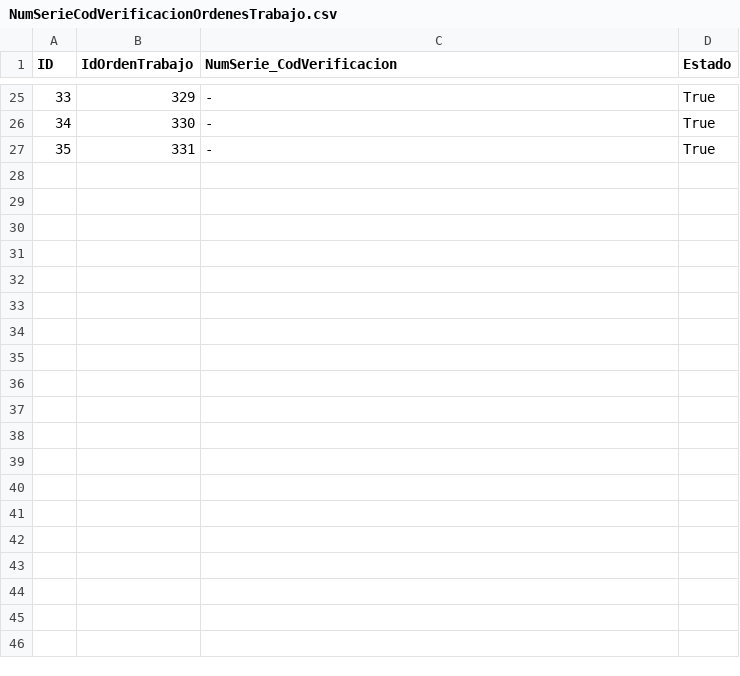
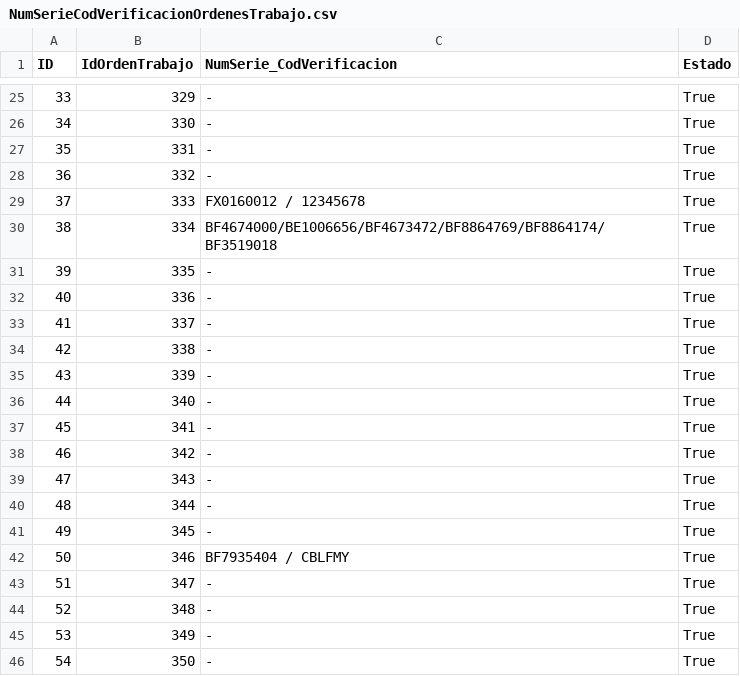
Before and after one commit to jmgross223694/CompuGross_Desktop, a CSV file: Backup DBs/CG/NumSerieCodVerificacionOrdenesTrabajo.csv, drawn as a sheet; only a part is shown, gaps mark what is left out; the diff covers the shown part only; the diff names each change by its address in the sheet, - before the commit and + after, or states it on an @@ line.

```diff
--- a/Backup DBs/CG/NumSerieCodVerificacionOrdenesTrabajo.csv
+++ b/Backup DBs/CG/NumSerieCodVerificacionOrdenesTrabajo.csv
+row 28: 36 | 332 | - | True
+row 29: 37 | 333 | FX0160012 / 12345678 | True
+row 30: 38 | 334 | BF4674000/BE1006656/BF4673472/BF8864769/BF8864174/BF3519018 | True
+row 31: 39 | 335 | - | True
+row 32: 40 | 336 | - | True
+row 33: 41 | 337 | - | True
+row 34: 42 | 338 | - | True
+row 35: 43 | 339 | - | True
+row 36: 44 | 340 | - | True
+row 37: 45 | 341 | - | True
+row 38: 46 | 342 | - | True
+row 39: 47 | 343 | - | True
+row 40: 48 | 344 | - | True
+row 41: 49 | 345 | - | True
+row 42: 50 | 346 | BF7935404 / CBLFMY | True
+row 43: 51 | 347 | - | True
+row 44: 52 | 348 | - | True
+row 45: 53 | 349 | - | True
+row 46: 54 | 350 | - | True
```
Also changed, not shown: 24 added rows elsewhere in this file, Backup DBs/CG/Clientes.csv, Backup DBs/CG/ExportComprasProveedores.csv, 33 other files.
